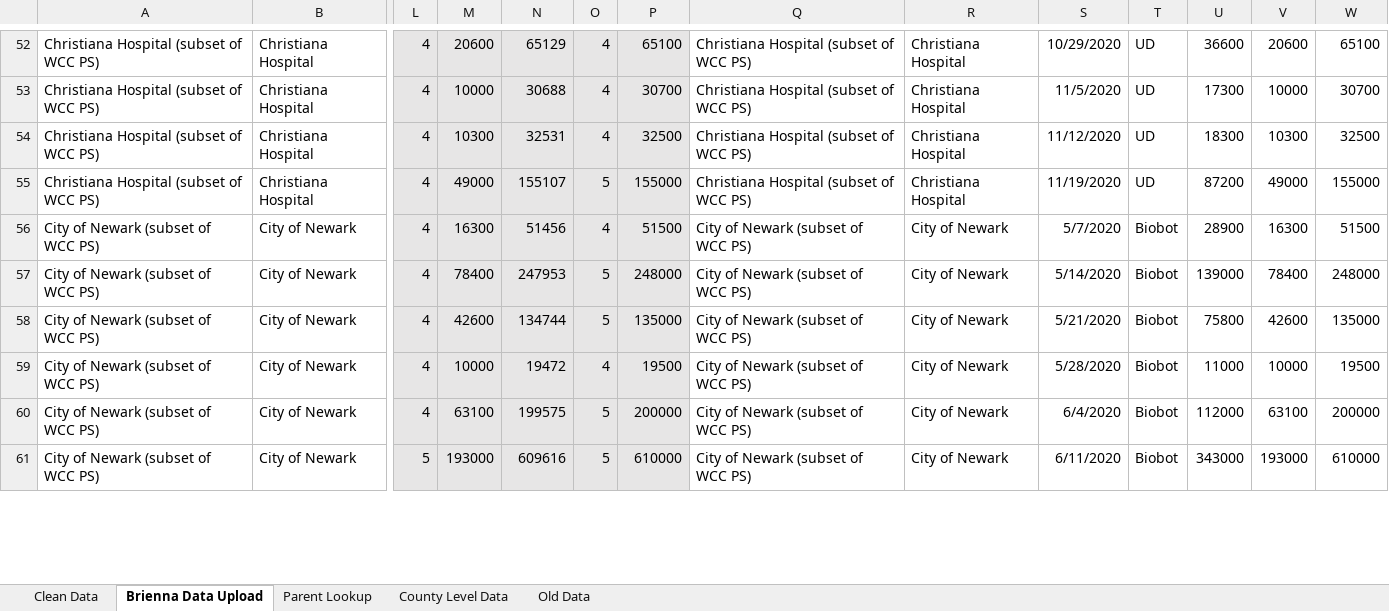
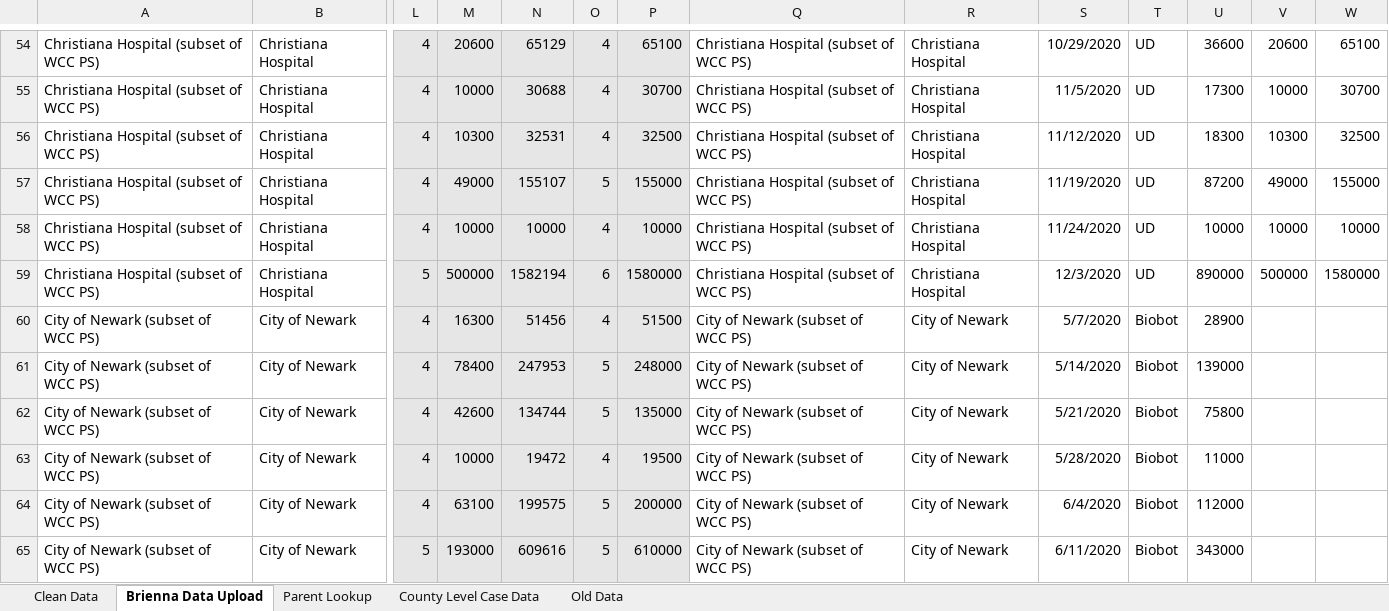
Before and after one commit to CompassRed/ncco_wastewater_dash, an Excel workbook: test_data_new.xlsx, sheet Brienna Data Upload, drawn as a sheet; only a part is shown, gaps mark what is left out; values as stored, in another font and other column widths than the file's, no borders; addresses are those after the commit; rows hold the shown columns only; the diff covers the shown part only; the diff names each change by its address in the sheet, - before the commit and + after, or states it on an @@ line.

```diff
--- a/test_data_new.xlsx (sheet Brienna Data Upload)
+++ b/test_data_new.xlsx (sheet Brienna Data Upload)
-sheet tab: County Level Data
+sheet tab: County Level Case Data
+row 58: Christiana Hospital (subset of WCC PS) | Christiana Hospital | 4 | 10000 | 10000 | 4 | 10000 | Christiana Hospital (subset of WCC PS) | Christiana Hospital | 11/24/2020 | UD | 10000 | 10000 | 10000
+row 59: Christiana Hospital (subset of WCC PS) | Christiana Hospital | 5 | 500000 | 1582194 | 6 | 1580000 | Christiana Hospital (subset of WCC PS) | Christiana Hospital | 12/3/2020 | UD | 890000 | 500000 | 1580000
-V60: 16300
+V60: (empty)
-W60: 51500
+W60: (empty)
-V61: 78400
+V61: (empty)
-W61: 248000
+W61: (empty)
-V62: 42600
+V62: (empty)
-W62: 135000
+W62: (empty)
-V63: 10000
+V63: (empty)
-W63: 19500
+W63: (empty)
-V64: 63100
+V64: (empty)
-W64: 200000
+W64: (empty)
-V65: 193000
+V65: (empty)
-W65: 610000
+W65: (empty)
```
Also changed, not shown: 22 added rows and 316 edited cells elsewhere in this sheet, sheet Clean Data, sheet County Level Case Data, formulas that keep their value, charts or pictures, 3 other files.
